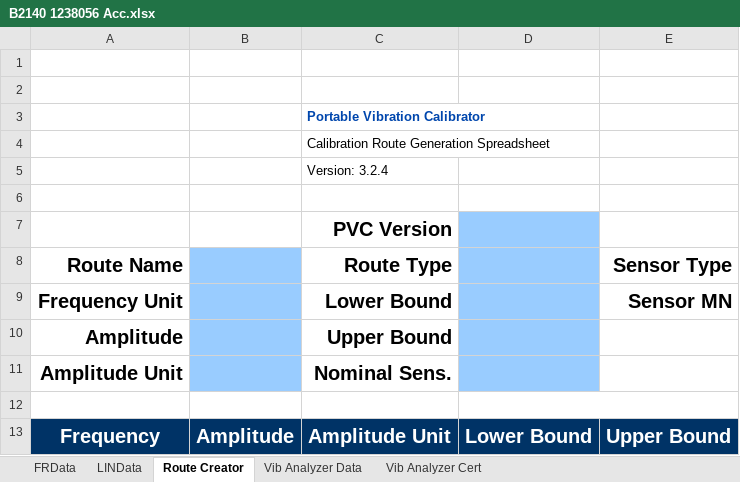
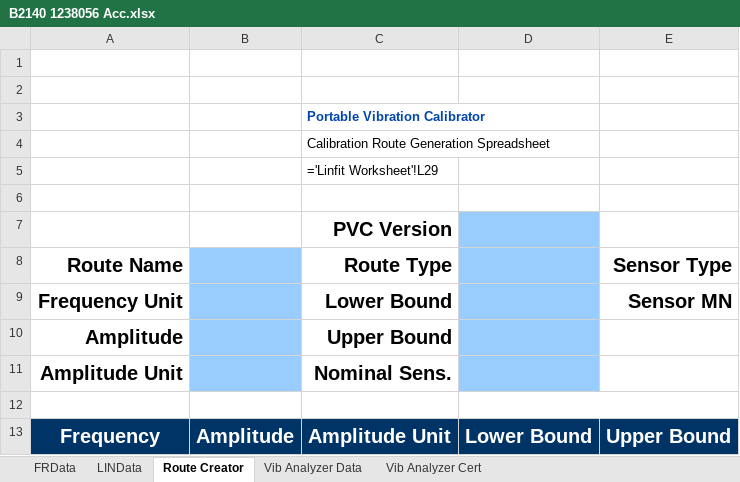
Before and after one commit to BuxBunny26/Calibration-Template, an Excel workbook: Data/B2140 1238056 Acc.xlsx, sheet Route Creator, drawn as a sheet; values as stored, in another font and other column widths than the file's, no borders; formulas without a stored value are shown as written; charts and pictures and conditional formats not drawn; the diff names each change by its address in the sheet, - before the commit and + after, or states it on an @@ line.

```diff
--- a/Data/B2140 1238056 Acc.xlsx (sheet Route Creator)
+++ b/Data/B2140 1238056 Acc.xlsx (sheet Route Creator)
-C5 (Route Type): Version: 3.2.4
+C5 (Route Type): ='Linfit Worksheet'!L29
```
Also changed, not shown: sheet LINData, sheet FRData, sheet Vib Analyzer Cert, sheet Vib Analyzer Data, charts or pictures, Data/B2140 1237749 Acc.xlsx, Data/B2140 1237749 Vel.xlsx, 6 other files.
